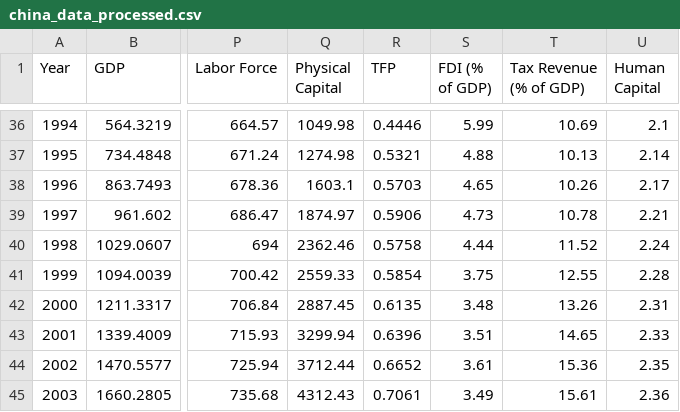
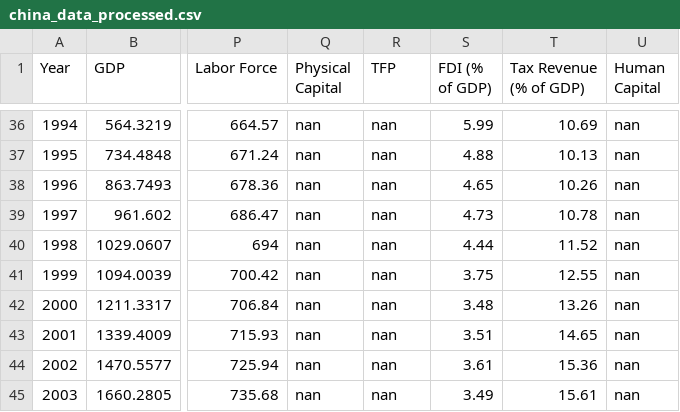
Before and after one commit to fernando-duarte/china-data, a CSV file: output/china_data_processed.csv, drawn as a sheet; only a part is shown, gaps mark what is left out; the diff covers the shown part only; the diff names each change by its address in the sheet, - before the commit and + after, or states it on an @@ line.

```diff
--- a/output/china_data_processed.csv
+++ b/output/china_data_processed.csv
-Q36 (Physical Capital): 1049.98
+Q36 (Physical Capital): nan
-R36 (TFP): 0.4446
+R36 (TFP): nan
-U36 (Human Capital): 2.1
+U36 (Human Capital): nan
-Q37 (Physical Capital): 1274.98
+Q37 (Physical Capital): nan
-R37 (TFP): 0.5321
+R37 (TFP): nan
-U37 (Human Capital): 2.14
+U37 (Human Capital): nan
-Q38 (Physical Capital): 1603.1
+Q38 (Physical Capital): nan
-R38 (TFP): 0.5703
+R38 (TFP): nan
-U38 (Human Capital): 2.17
+U38 (Human Capital): nan
-Q39 (Physical Capital): 1874.97
+Q39 (Physical Capital): nan
-R39 (TFP): 0.5906
+R39 (TFP): nan
-U39 (Human Capital): 2.21
+U39 (Human Capital): nan
-Q40 (Physical Capital): 2362.46
+Q40 (Physical Capital): nan
-R40 (TFP): 0.5758
+R40 (TFP): nan
-U40 (Human Capital): 2.24
+U40 (Human Capital): nan
-Q41 (Physical Capital): 2559.33
+Q41 (Physical Capital): nan
-R41 (TFP): 0.5854
+R41 (TFP): nan
-U41 (Human Capital): 2.28
+U41 (Human Capital): nan
-Q42 (Physical Capital): 2887.45
+Q42 (Physical Capital): nan
-R42 (TFP): 0.6135
+R42 (TFP): nan
-U42 (Human Capital): 2.31
+U42 (Human Capital): nan
-Q43 (Physical Capital): 3299.94
+Q43 (Physical Capital): nan
-R43 (TFP): 0.6396
+R43 (TFP): nan
-U43 (Human Capital): 2.33
+U43 (Human Capital): nan
-Q44 (Physical Capital): 3712.44
+Q44 (Physical Capital): nan
-R44 (TFP): 0.6652
+R44 (TFP): nan
-U44 (Human Capital): 2.35
+U44 (Human Capital): nan
-Q45 (Physical Capital): 4312.43
+Q45 (Physical Capital): nan
-R45 (TFP): 0.7061
+R45 (TFP): nan
-U45 (Human Capital): 2.36
+U45 (Human Capital): nan
```
Also changed, not shown: 138 edited cells elsewhere in this file, 3 other files.
